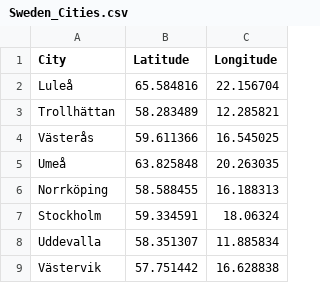
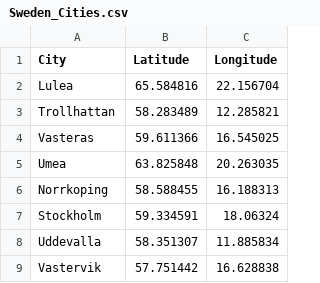
Before and after one commit to laruchelle12/Data-Science, a CSV file: Sweden_Cities.csv, drawn as a sheet.

Commit message:
Update Sweden_Cities.csv

```diff
--- a/Sweden_Cities.csv
+++ b/Sweden_Cities.csv
@@ -1,9 +1,9 @@
 City,Latitude,Longitude
-Luleå,65.584816,22.156704
-Trollhättan,58.283489,12.285821
-Västerås,59.611366,16.545025
-Umeå,63.825848,20.263035
-Norrköping,58.588455,16.188313
+Lulea,65.584816,22.156704
+Trollhattan,58.283489,12.285821
+Vasteras,59.611366,16.545025
+Umea,63.825848,20.263035
+Norrkoping,58.588455,16.188313
 Stockholm,59.334591,18.06324
 Uddevalla,58.351307,11.885834
-Västervik,57.751442,16.628838
+Vastervik,57.751442,16.628838
```
